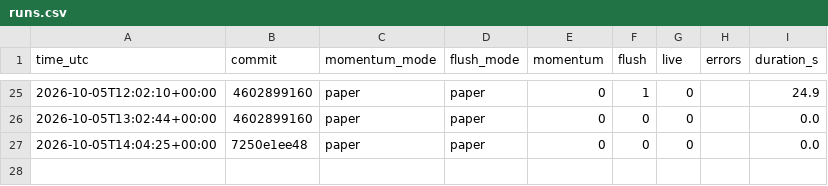
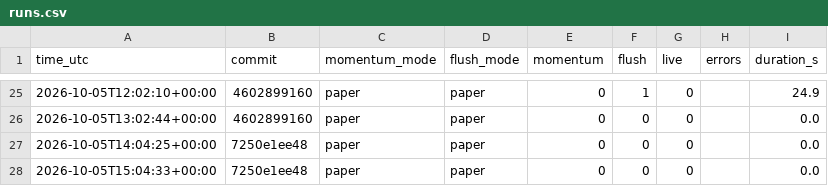
Before and after one commit to daijobudesu69/Crypto-REM, a CSV file: state/runs.csv, drawn as a sheet; only a part is shown, gaps mark what is left out; the diff names each change by its address in the sheet, - before the commit and + after, or states it on an @@ line.

```diff
--- a/state/runs.csv
+++ b/state/runs.csv
+row 28: 2026-10-05T15:04:33+00:00 | 7250e1ee48 | paper | paper | 0 | 0 | 0 |  | 0.0
```
